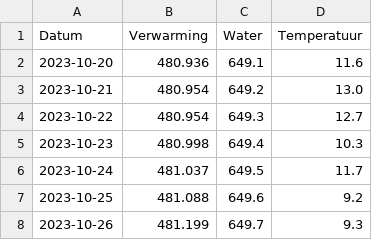
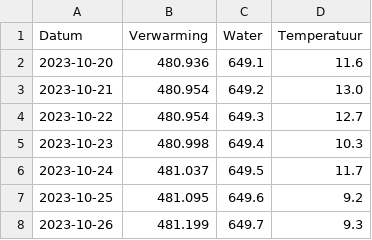
Before and after one commit to joey-van-alphen2/dashboard, a CSV file: df1.csv, drawn as a sheet.

Commit message:
Update df1.csv

```diff
--- a/df1.csv
+++ b/df1.csv
@@ -6,3 +6,3 @@ Datum,Verwarming,Water,Temperatuur
 2023-10-24,481.037,649.5,11.7
-2023-10-25,481.088,649.6,9.2
+2023-10-25,481.095,649.6,9.2
 2023-10-26,481.199,649.7,9.3
```
